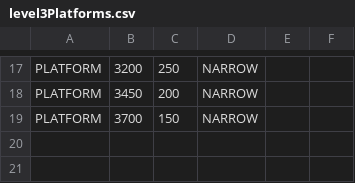
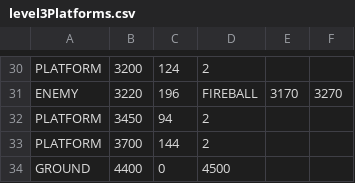
Before and after one commit to Ruairia/NEA, a CSV file: assets/level3Platforms.csv, drawn as a sheet; only a part is shown, gaps mark what is left out; addresses are those after the commit; the diff covers the shown part only; the diff names each change by its address in the sheet, - before the commit and + after, or states it on an @@ line.

```diff
--- a/assets/level3Platforms.csv
+++ b/assets/level3Platforms.csv
-C30: 250
+C30: 124
-D30: NARROW
+D30: 2
+row 31: ENEMY | 3220 | 196 | FIREBALL | 3170 | 3270
-C32: 200
+C32: 94
-D32:D33: NARROW
+D32:D33: 2
-C33: 150
+C33: 144
+row 34: GROUND | 4400 | 0 | 4500
```
Also changed, not shown: 26 added rows, 13 removed rows and 6 edited cells elsewhere in this file, assets/level1Platforms.csv, assets/level2Platforms.csv, 6 other files.
